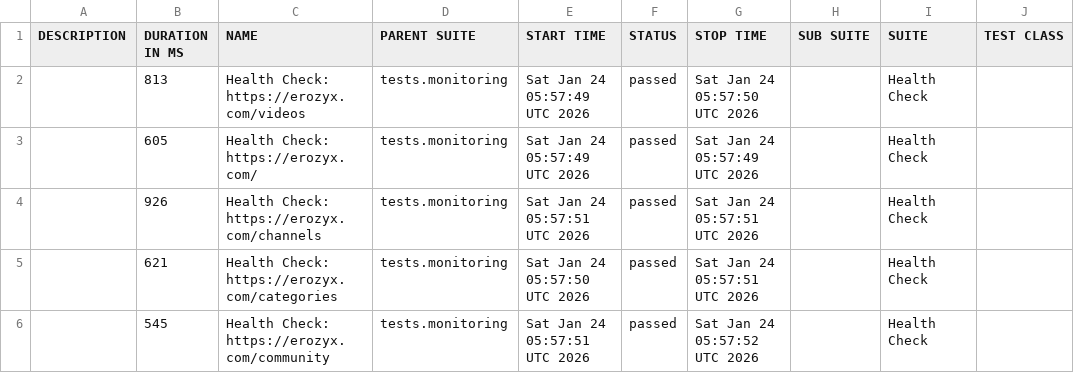
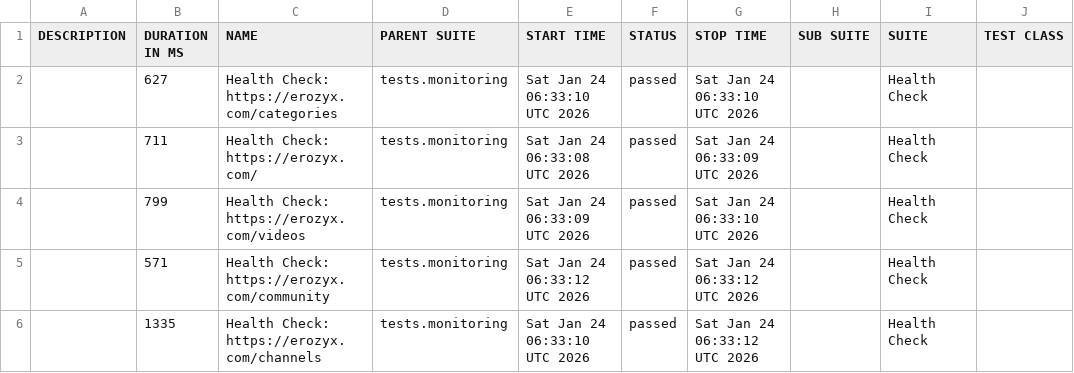
Before and after one commit to mike-novozhenov/AUTOMATION_VTUBE, a CSV file: data/suites.csv, drawn as a sheet; only a part is shown; the diff names each change by its address in the sheet, - before the commit and + after, or states it on an @@ line.

```diff
--- a/data/suites.csv
+++ b/data/suites.csv
-B2 (DURATION IN MS): 813
+B2 (DURATION IN MS): 627
-C2 (NAME): Health Check: https://erozyx.com/videos
+C2 (NAME): Health Check: https://erozyx.com/categories
-E2 (START TIME): Sat Jan 24 05:57:49 UTC 2026
+E2 (START TIME): Sat Jan 24 06:33:10 UTC 2026
-G2 (STOP TIME): Sat Jan 24 05:57:50 UTC 2026
+G2 (STOP TIME): Sat Jan 24 06:33:10 UTC 2026
-B3 (DURATION IN MS): 605
+B3 (DURATION IN MS): 711
-E3 (START TIME): Sat Jan 24 05:57:49 UTC 2026
+E3 (START TIME): Sat Jan 24 06:33:08 UTC 2026
-G3 (STOP TIME): Sat Jan 24 05:57:49 UTC 2026
+G3 (STOP TIME): Sat Jan 24 06:33:09 UTC 2026
-B4 (DURATION IN MS): 926
+B4 (DURATION IN MS): 799
-C4 (NAME): Health Check: https://erozyx.com/channels
+C4 (NAME): Health Check: https://erozyx.com/videos
-E4 (START TIME): Sat Jan 24 05:57:51 UTC 2026
+E4 (START TIME): Sat Jan 24 06:33:09 UTC 2026
-G4 (STOP TIME): Sat Jan 24 05:57:51 UTC 2026
+G4 (STOP TIME): Sat Jan 24 06:33:10 UTC 2026
-B5 (DURATION IN MS): 621
+B5 (DURATION IN MS): 571
-C5 (NAME): Health Check: https://erozyx.com/categories
+C5 (NAME): Health Check: https://erozyx.com/community
-E5 (START TIME): Sat Jan 24 05:57:50 UTC 2026
+E5 (START TIME): Sat Jan 24 06:33:12 UTC 2026
-G5 (STOP TIME): Sat Jan 24 05:57:51 UTC 2026
+G5 (STOP TIME): Sat Jan 24 06:33:12 UTC 2026
-B6 (DURATION IN MS): 545
+B6 (DURATION IN MS): 1335
-C6 (NAME): Health Check: https://erozyx.com/community
+C6 (NAME): Health Check: https://erozyx.com/channels
-E6 (START TIME): Sat Jan 24 05:57:51 UTC 2026
+E6 (START TIME): Sat Jan 24 06:33:10 UTC 2026
-G6 (STOP TIME): Sat Jan 24 05:57:52 UTC 2026
+G6 (STOP TIME): Sat Jan 24 06:33:12 UTC 2026
```
Also changed, not shown: 39 other files.
